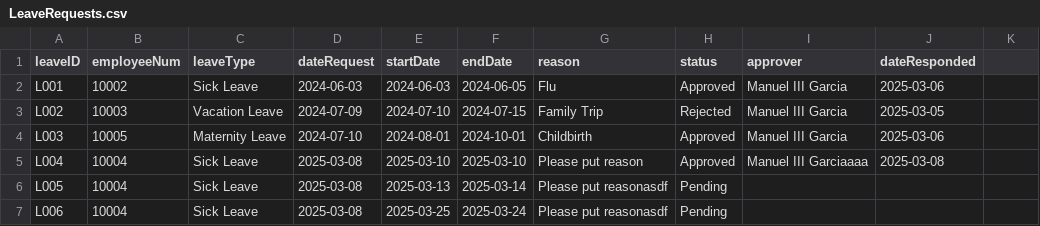
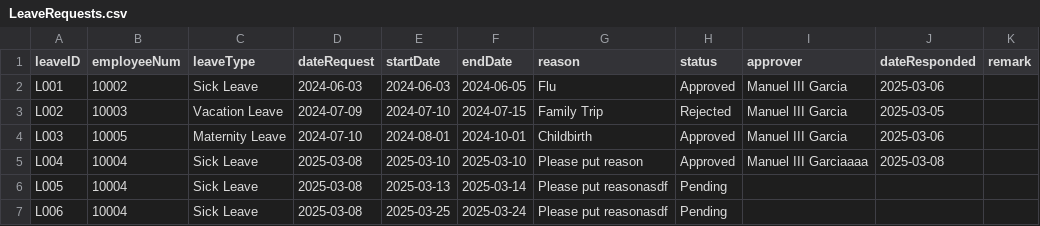
Before and after one commit to shekinahjabez/Terminal-Assessment-MotorPH-Payroll-System-OOP, a CSV file: src/data9/LeaveRequests.csv, drawn as a sheet; the diff names each change by its address in the sheet, - before the commit and + after, or states it on an @@ line.

Commit message:
added REMARK column in leave requests

```diff
--- a/src/data9/LeaveRequests.csv
+++ b/src/data9/LeaveRequests.csv
-K1: (empty)
+K1: remark
```
